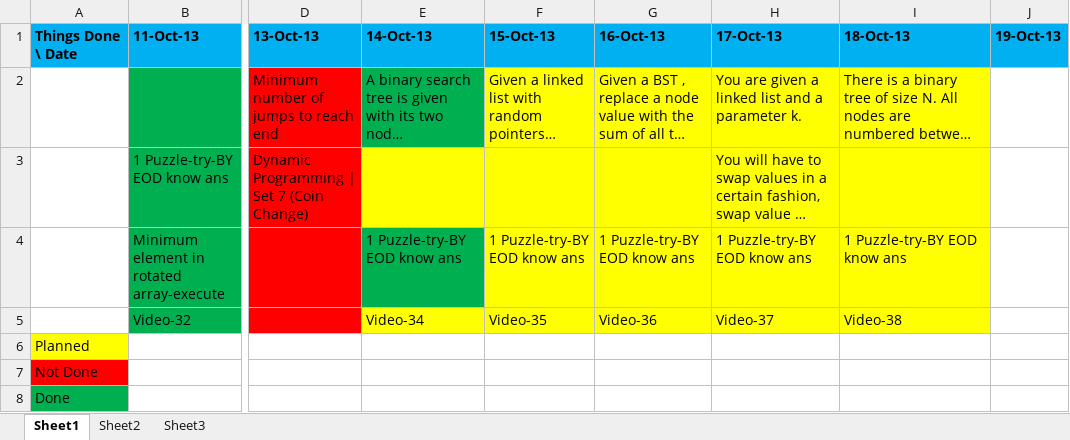
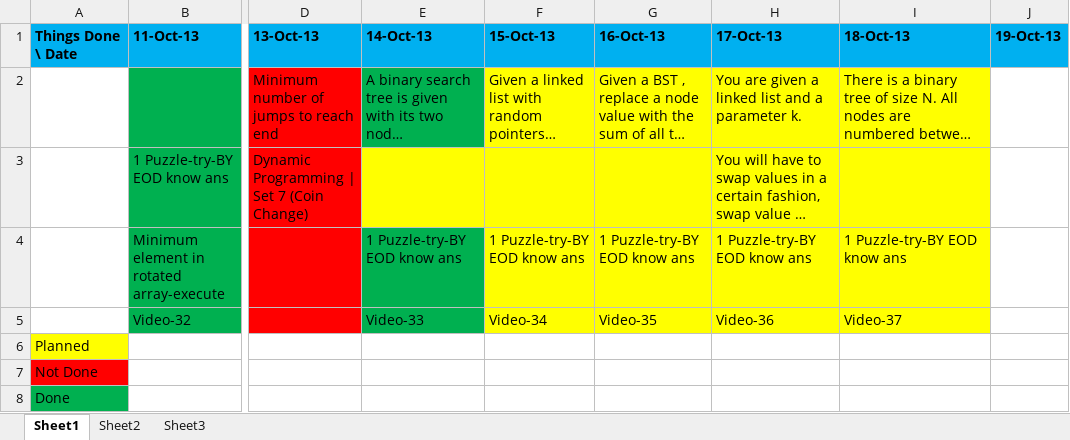
Before and after one commit to eedsva/mytrack, an Excel workbook: Track Of Barani.xlsx, sheet Sheet1, drawn as a sheet; only a part is shown, gaps mark what is left out; long unchanged cells end in …; values as stored, in another font and other column widths than the file's, no borders; the diff names each change by its address in the sheet, - before the commit and + after, or states it on an @@ line.

```diff
--- a/Track Of Barani.xlsx (sheet Sheet1)
+++ b/Track Of Barani.xlsx (sheet Sheet1)
-E5: Video-34
+E5: Video-33
-E5 fill: #FFFF00
+E5 fill: #00B050
-F5: Video-35
+F5: Video-34
-G5: Video-36
+G5: Video-35
-H5: Video-37
+H5: Video-36
-I5: Video-38
+I5: Video-37
```
